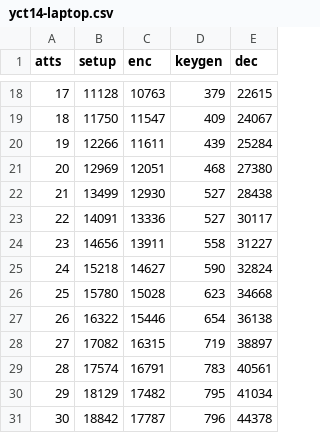
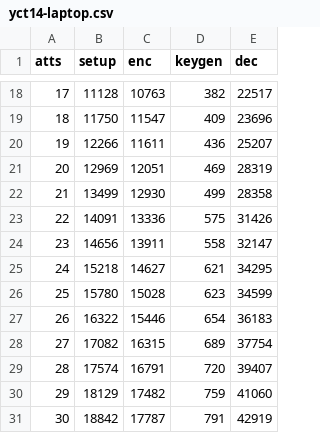
Before and after one commit to dabch/BSc-Thesis-Attribute-Based-Encryption, a CSV file: thesis/data/yct14-laptop.csv, drawn as a sheet; only a part is shown, gaps mark what is left out; the diff covers the shown part only.

```diff
--- a/thesis/data/yct14-laptop.csv
+++ b/thesis/data/yct14-laptop.csv
@@ -18,14 +18,14 @@ atts,setup,enc,keygen,dec
-17,11128,10763,379,22615
-18,11750,11547,409,24067
-19,12266,11611,439,25284
-20,12969,12051,468,27380
-21,13499,12930,527,28438
-22,14091,13336,527,30117
-23,14656,13911,558,31227
-24,15218,14627,590,32824
-25,15780,15028,623,34668
-26,16322,15446,654,36138
-27,17082,16315,719,38897
-28,17574,16791,783,40561
-29,18129,17482,795,41034
-30,18842,17787,796,44378
+17,11128,10763,382,22517
+18,11750,11547,409,23696
+19,12266,11611,436,25207
+20,12969,12051,469,28319
+21,13499,12930,499,28358
+22,14091,13336,575,31426
+23,14656,13911,558,32147
+24,15218,14627,621,34295
+25,15780,15028,623,34599
+26,16322,15446,654,36183
+27,17082,16315,689,37754
+28,17574,16791,720,39407
+29,18129,17482,759,41060
+30,18842,17787,791,42919
```
Also changed, not shown: 31 edited cells elsewhere in this file, thesis/data/gpsw06-laptop.csv, 7 other files.
